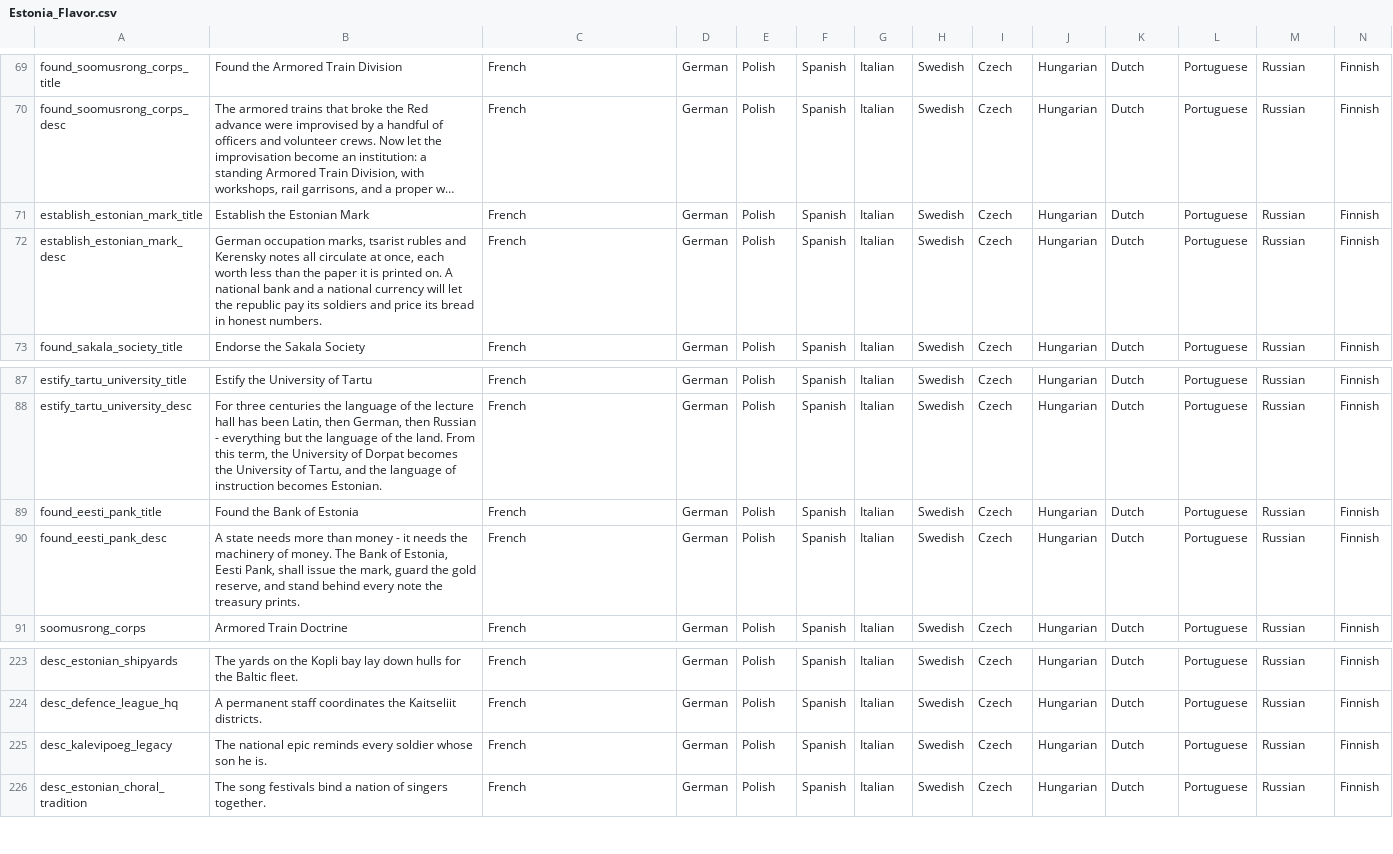
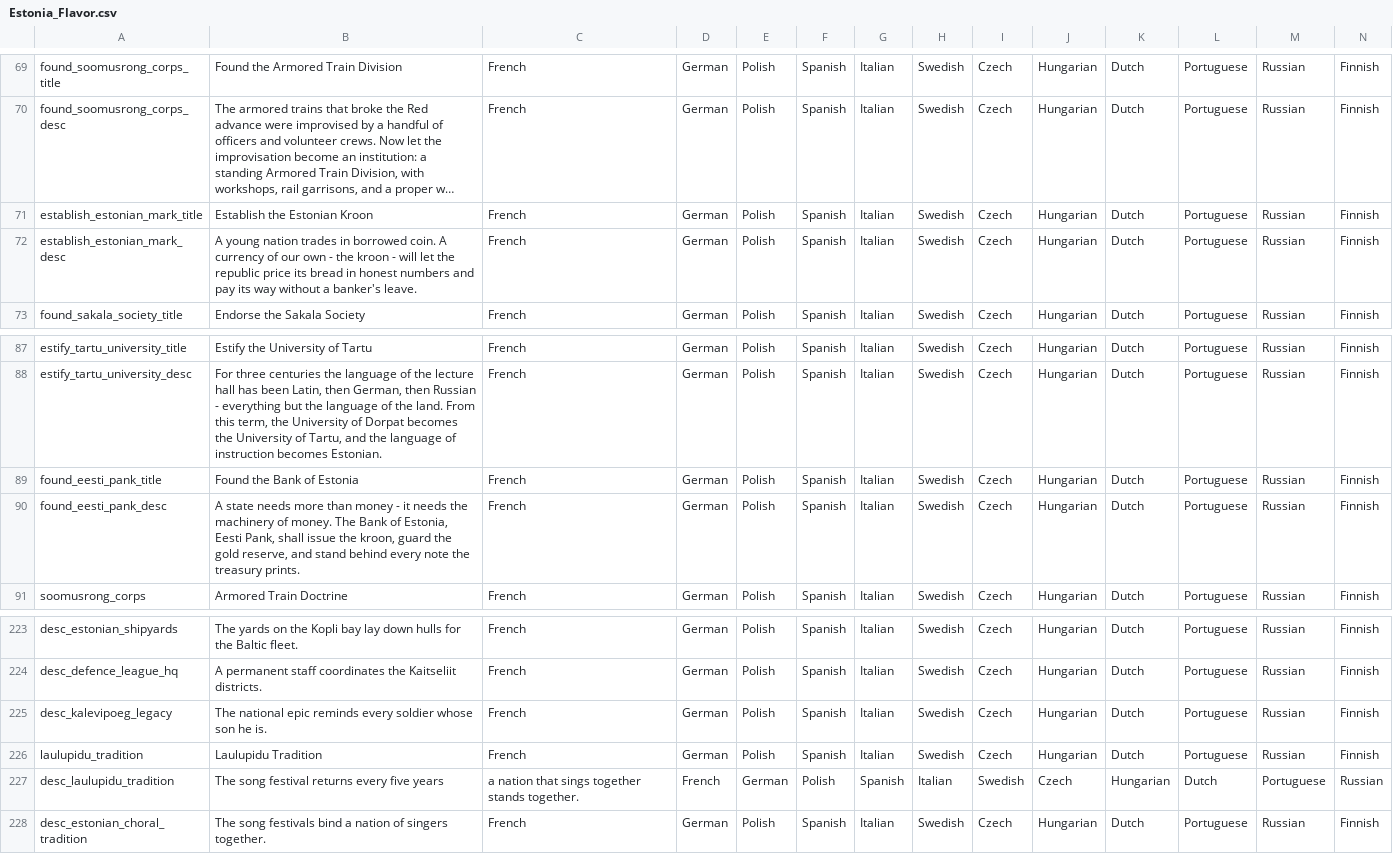
Before and after one commit to calebjamesrussell/Victoria-II-Baltic-Awakening, a CSV file: Baltic_Awakening/localisation/Estonia_Flavor.csv, drawn as a sheet; only a part is shown, gaps mark what is left out; long unchanged cells end in …; rows hold the shown columns only; the diff names each change by its address in the sheet, - before the commit and + after, or states it on an @@ line.

```diff
--- a/Baltic_Awakening/localisation/Estonia_Flavor.csv
+++ b/Baltic_Awakening/localisation/Estonia_Flavor.csv
-B71: Establish the Estonian Mark
+B71: Establish the Estonian Kroon
-B72: German occupation marks, tsarist rubles and Kerensky notes all circulate at once, each worth less than the paper it is printed on. A national bank and a national currency will let the republic pay its soldiers and price its bread in honest numbers.
+B72: A young nation trades in borrowed coin. A currency of our own - the kroon - will let the republic price its bread in honest numbers and pay its way without a banker's leave.
-B90: …issue the mark, guard the…
+B90: …issue the kroon, guard the…
+row 226: laulupidu_tradition | Laulupidu Tradition | French | German | Polish | Spanish | Italian | Swedish | Czech | Hungarian | Dutch | Portuguese | Russian | Finnish
+row 227: desc_laulupidu_tradition | The song festival returns every five years | a nation that sings together stands together. | French | German | Polish | Spanish | Italian | Swedish | Czech | Hungarian | Dutch | Portuguese | Russian
```
Also changed, not shown: Baltic_Awakening/localisation/Estonia.csv, 3 other files.
